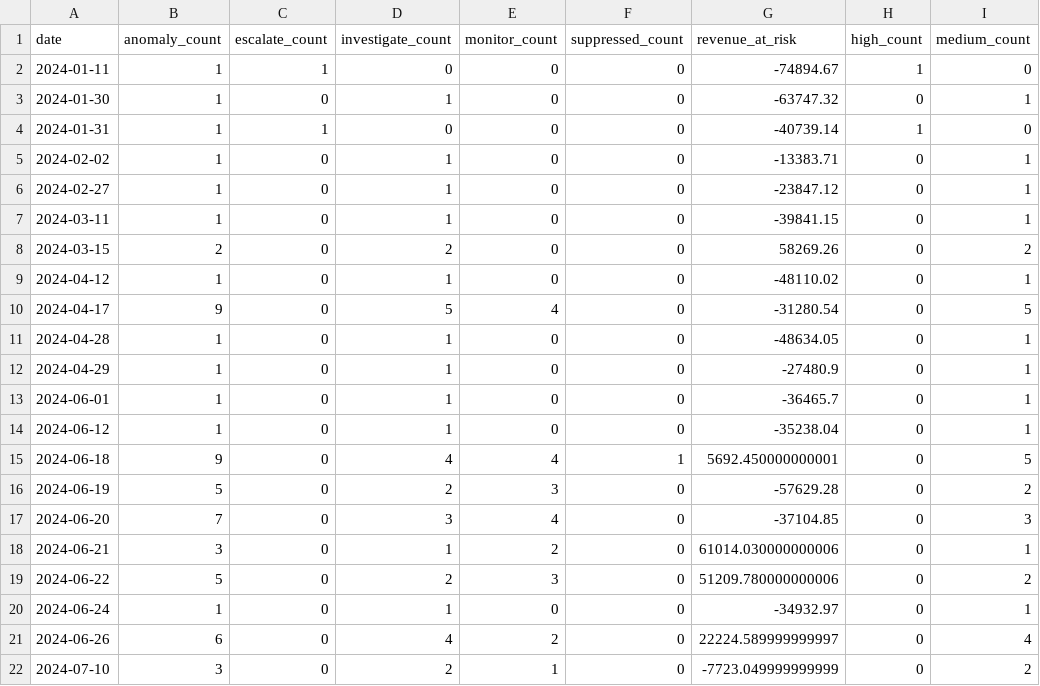
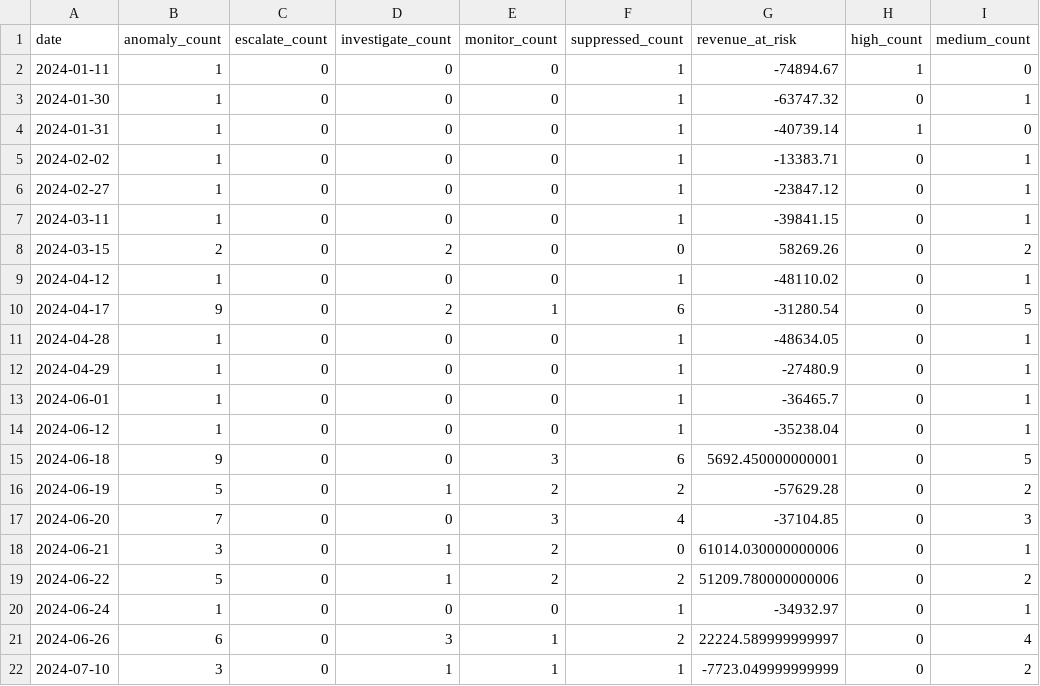
Before and after one commit to AnneshaBh/kpi-anomaly-detection-agent, a CSV file: kpi-anomaly-dashboard/public/data/summary_timeline.csv, drawn as a sheet; only a part is shown; the diff covers the shown part only; the diff names each change by its address in the sheet, - before the commit and + after, or states it on an @@ line.

```diff
--- a/kpi-anomaly-dashboard/public/data/summary_timeline.csv
+++ b/kpi-anomaly-dashboard/public/data/summary_timeline.csv
-C2 (escalate_count): 1
+C2 (escalate_count): 0
-F2:F7 (suppressed_count): 0
+F2:F7 (suppressed_count): 1
-D3 (investigate_count): 1
+D3 (investigate_count): 0
-C4 (escalate_count): 1
+C4 (escalate_count): 0
-D5:D7 (investigate_count): 1
+D5:D7 (investigate_count): 0
-D9 (investigate_count): 1
+D9 (investigate_count): 0
-F9 (suppressed_count): 0
+F9 (suppressed_count): 1
-D10 (investigate_count): 5
+D10 (investigate_count): 2
-E10 (monitor_count): 4
+E10 (monitor_count): 1
-F10 (suppressed_count): 0
+F10 (suppressed_count): 6
-D11:D14 (investigate_count): 1
+D11:D14 (investigate_count): 0
-F11:F14 (suppressed_count): 0
+F11:F14 (suppressed_count): 1
-D15 (investigate_count): 4
+D15 (investigate_count): 0
-E15 (monitor_count): 4
+E15 (monitor_count): 3
-F15 (suppressed_count): 1
+F15 (suppressed_count): 6
-D16 (investigate_count): 2
+D16 (investigate_count): 1
-E16 (monitor_count): 3
+E16 (monitor_count): 2
-F16 (suppressed_count): 0
+F16 (suppressed_count): 2
-D17 (investigate_count): 3
+D17 (investigate_count): 0
-E17 (monitor_count): 4
+E17 (monitor_count): 3
-F17 (suppressed_count): 0
+F17 (suppressed_count): 4
-D19 (investigate_count): 2
+D19 (investigate_count): 1
-E19 (monitor_count): 3
+E19 (monitor_count): 2
-F19 (suppressed_count): 0
+F19 (suppressed_count): 2
-D20 (investigate_count): 1
+D20 (investigate_count): 0
-F20 (suppressed_count): 0
+F20 (suppressed_count): 1
-D21 (investigate_count): 4
+D21 (investigate_count): 3
-E21 (monitor_count): 2
+E21 (monitor_count): 1
-F21 (suppressed_count): 0
+F21 (suppressed_count): 2
-D22 (investigate_count): 2
+D22 (investigate_count): 1
-F22 (suppressed_count): 0
+F22 (suppressed_count): 1
```
Also changed, not shown: 107 edited cells elsewhere in this file, data/communication/alert_payloads.csv, data/rca/rca_causal_results.csv, 27 other files.
